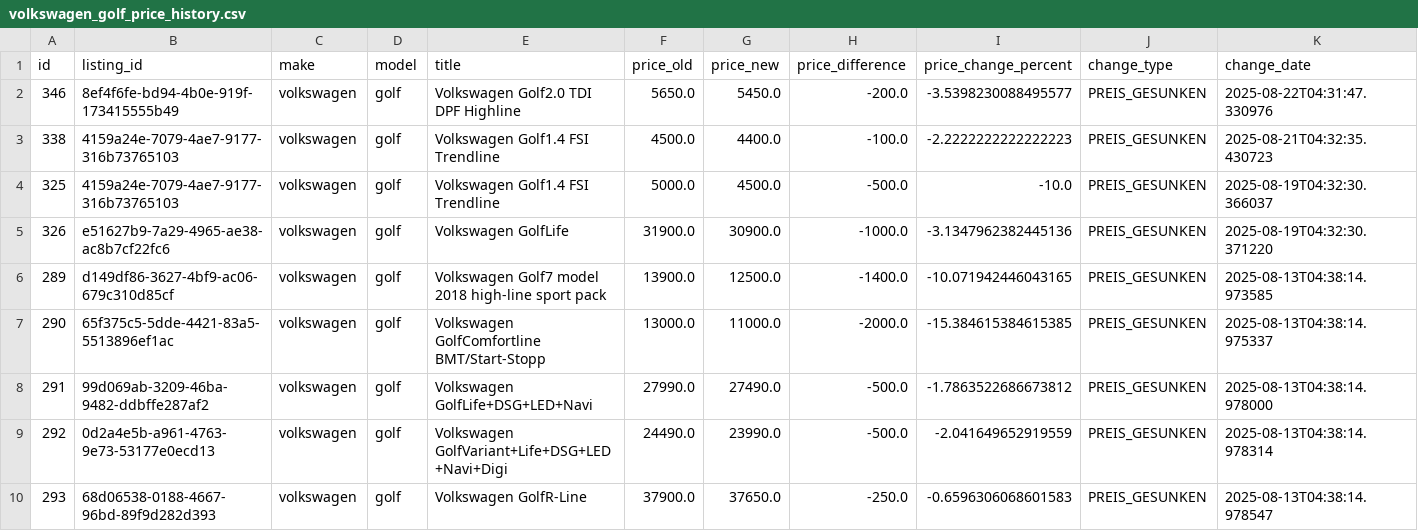
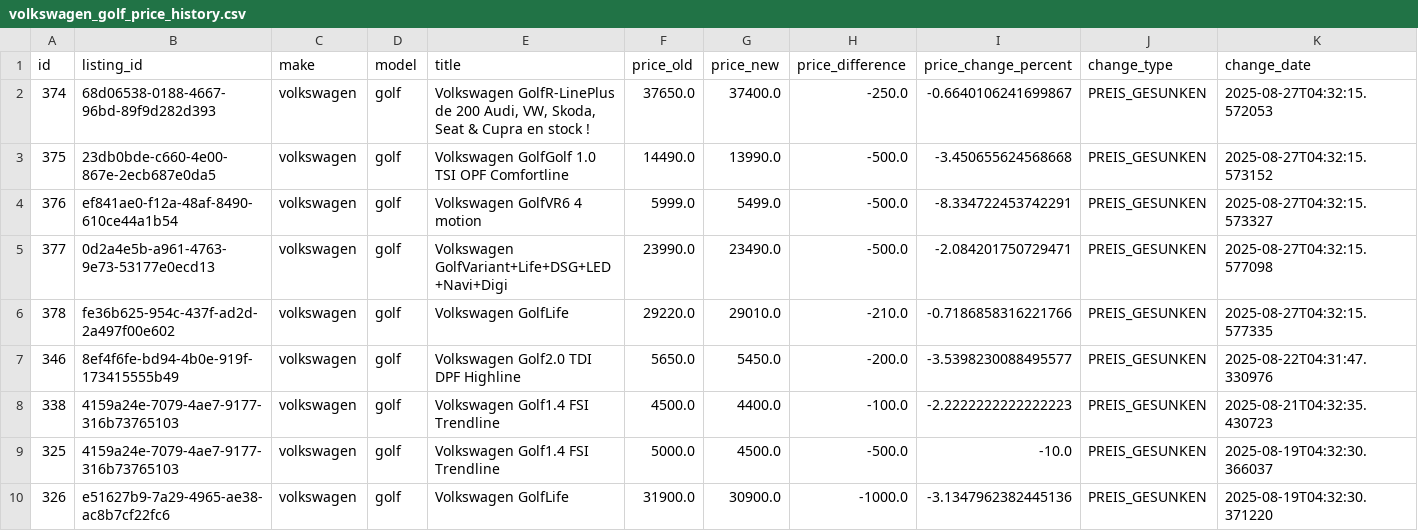
Before and after one commit to masterries/AutoAnalyse, a CSV file: scrapper/data/volkswagen_golf_price_history.csv, drawn as a sheet; only a part is shown; the shorter side is filled out with more unchanged rows; rows hold the shown columns only; the diff names each change by its address in the sheet, - before the commit and + after, or states it on an @@ line.

```diff
--- a/scrapper/data/volkswagen_golf_price_history.csv
+++ b/scrapper/data/volkswagen_golf_price_history.csv
+row 2: 374 | 68d06538-0188-4667-96bd-89f9d282d393 | volkswagen | golf | Volkswagen GolfR-LinePlus de 200 Audi, VW, Skoda, Seat & Cupra en stock ! | 37650.0 | 37400.0 | -250.0 | -0.6640106241699867 | PREIS_GESUNKEN | 2025-08-27T04:32:15.572053
+row 3: 375 | 23db0bde-c660-4e00-867e-2ecb687e0da5 | volkswagen | golf | Volkswagen GolfGolf 1.0 TSI OPF Comfortline | 14490.0 | 13990.0 | -500.0 | -3.450655624568668 | PREIS_GESUNKEN | 2025-08-27T04:32:15.573152
+row 4: 376 | ef841ae0-f12a-48af-8490-610ce44a1b54 | volkswagen | golf | Volkswagen GolfVR6 4 motion | 5999.0 | 5499.0 | -500.0 | -8.334722453742291 | PREIS_GESUNKEN | 2025-08-27T04:32:15.573327
+row 5: 377 | 0d2a4e5b-a961-4763-9e73-53177e0ecd13 | volkswagen | golf | Volkswagen GolfVariant+Life+DSG+LED+Navi+Digi | 23990.0 | 23490.0 | -500.0 | -2.084201750729471 | PREIS_GESUNKEN | 2025-08-27T04:32:15.577098
+row 6: 378 | fe36b625-954c-437f-ad2d-2a497f00e602 | volkswagen | golf | Volkswagen GolfLife | 29220.0 | 29010.0 | -210.0 | -0.7186858316221766 | PREIS_GESUNKEN | 2025-08-27T04:32:15.577335
```
Also changed, not shown: scrapper/data/audi_a1_price_history.csv, scrapper/data/audi_a3_listings.csv, 44 other files.
